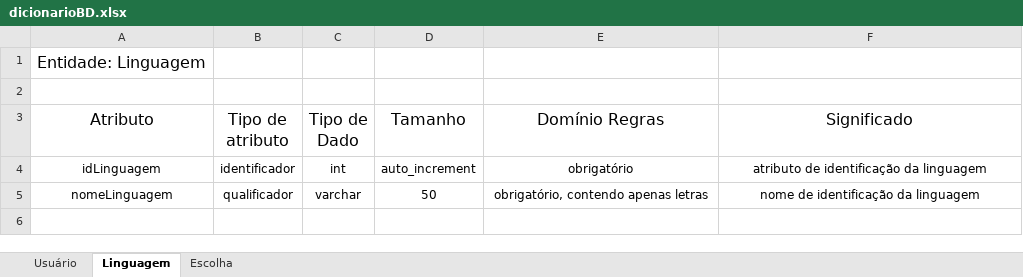
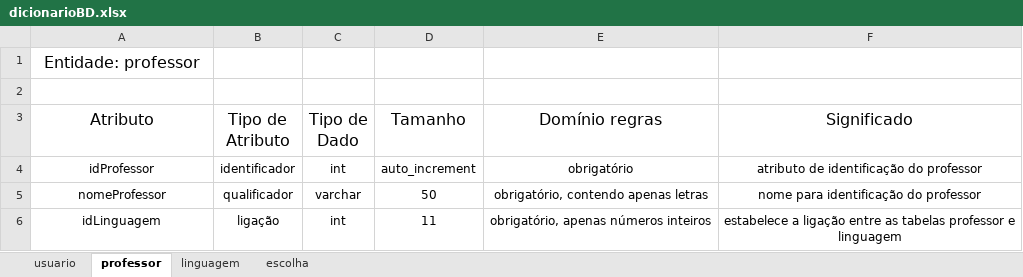
Before and after one commit to JonesDevs/TCC, an Excel workbook: dicionarioBD/dicionarioBD.xlsx, sheet professor, drawn as a sheet; values as stored, in another font and other column widths than the file's, no borders; charts and pictures not drawn; the diff names each change by its address in the sheet, - before the commit and + after, or states it on an @@ line.

```diff
--- a/dicionarioBD/dicionarioBD.xlsx (sheet professor)
+++ b/dicionarioBD/dicionarioBD.xlsx (sheet professor)
-sheet tab: Usuário
+sheet tab: usuario
-sheet tab: Linguagem
+sheet tab: professor
-sheet tab: Escolha
+sheet tab: linguagem
+sheet tab: escolha
-A1 (Atributo): Entidade: Linguagem
+A1 (Atributo): Entidade: professor
-B3: Tipo de atributo
+B3: Tipo de Atributo
-E3: Domínio Regras
+E3: Domínio regras
-A4 (Atributo): idLinguagem
+A4 (Atributo): idProfessor
-F4 (Significado): atributo de identificação da linguagem
+F4 (Significado): atributo de identificação do professor
-A5 (Atributo): nomeLinguagem
+A5 (Atributo): nomeProfessor
-F5 (Significado): nome de identificação da linguagem
+F5 (Significado): nome para identificação do professor
+row 6: idLinguagem | ligação | int | 11 | obrigatório, apenas números inteiros | estabelece a ligação entre as tabelas professor e linguagem
```
Also changed, not shown: sheet linguagem, sheet usuario, charts or pictures.
